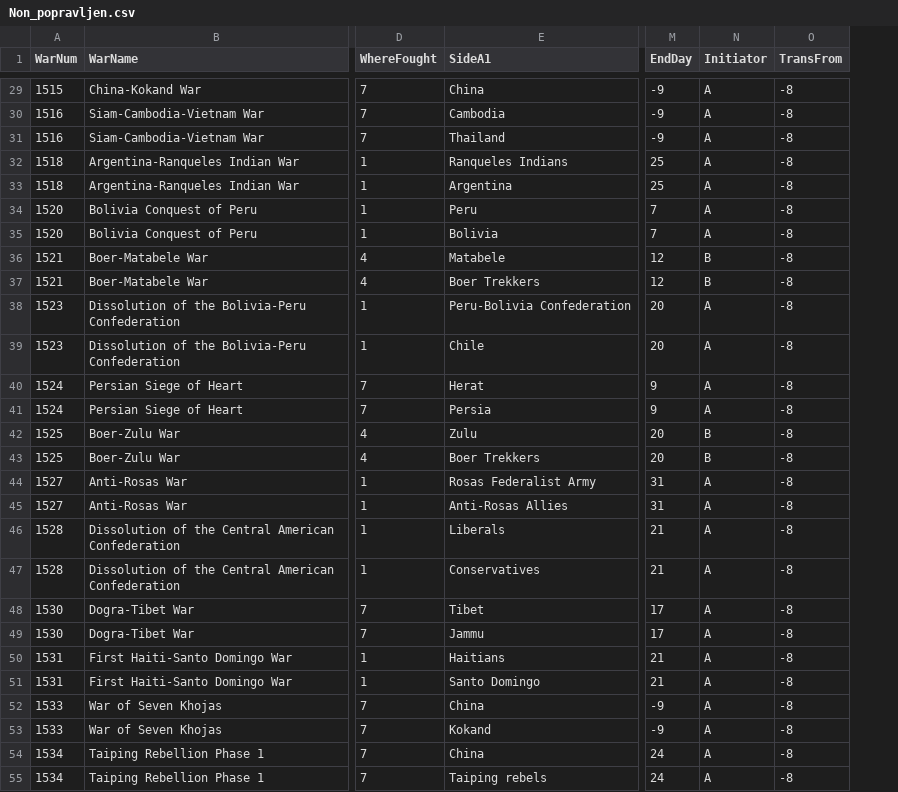
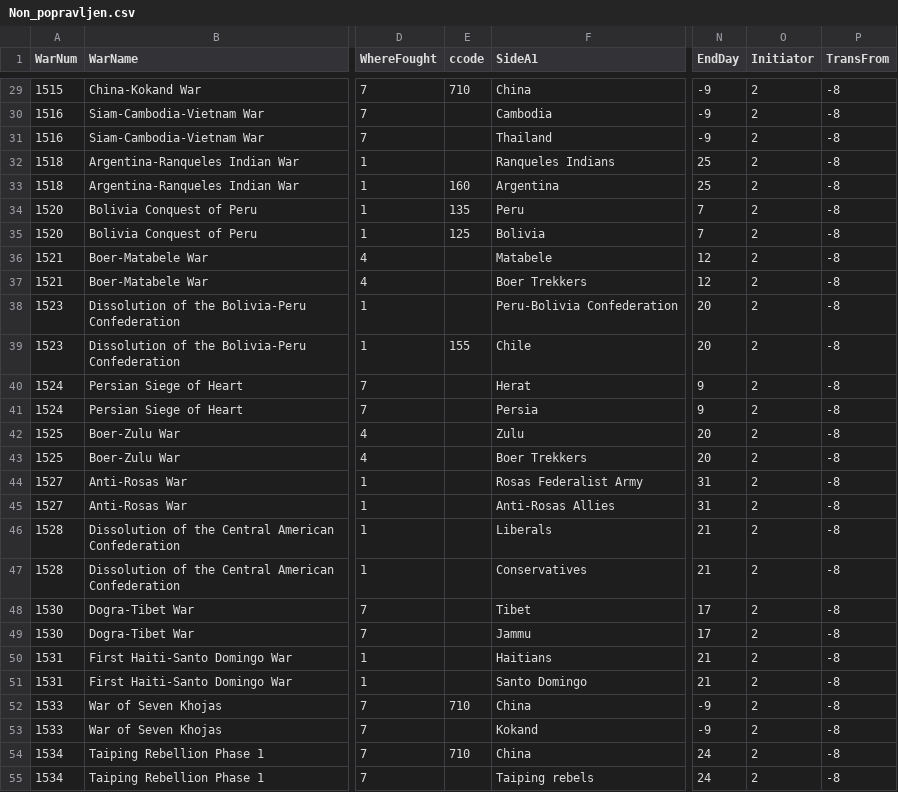
Before and after one commit to timotejvesel/OPB, a CSV file: podatki/Non_popravljen.csv, drawn as a sheet; only a part is shown, gaps mark what is left out; addresses are those after the commit; the diff covers the shown part only; the diff names each change by its address in the sheet, - before the commit and + after, or states it on an @@ line.

```diff
--- a/podatki/Non_popravljen.csv
+++ b/podatki/Non_popravljen.csv
+column E (ccode), rows 29-54: 710 |  |  |  | 160 | 135 | 125 |  |  |  | 155 |  |  |  |  |  |  |  |  |  |  |  |  | 710 |  | 710
-O29:O35 (Initiator): A
+O29:O35 (Initiator): 2
-O36:O37 (Initiator): B
+O36:O37 (Initiator): 2
-O38:O41 (Initiator): A
+O38:O41 (Initiator): 2
-O42:O43 (Initiator): B
+O42:O43 (Initiator): 2
-O44:O55 (Initiator): A
+O44:O55 (Initiator): 2
```
Also changed, not shown: 97 edited cells elsewhere in this file, podatki/Extra_popravljen.csv, podatki/Inter_popravljen.csv, 5 other files.
